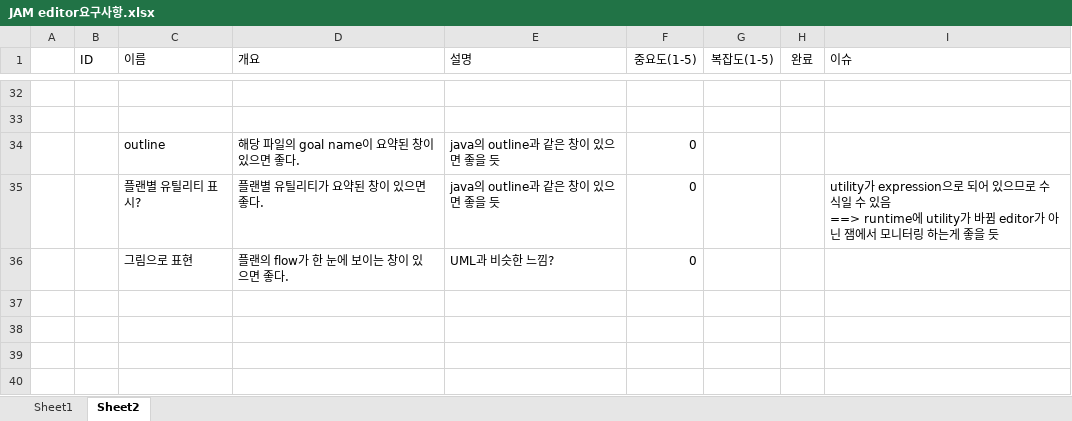
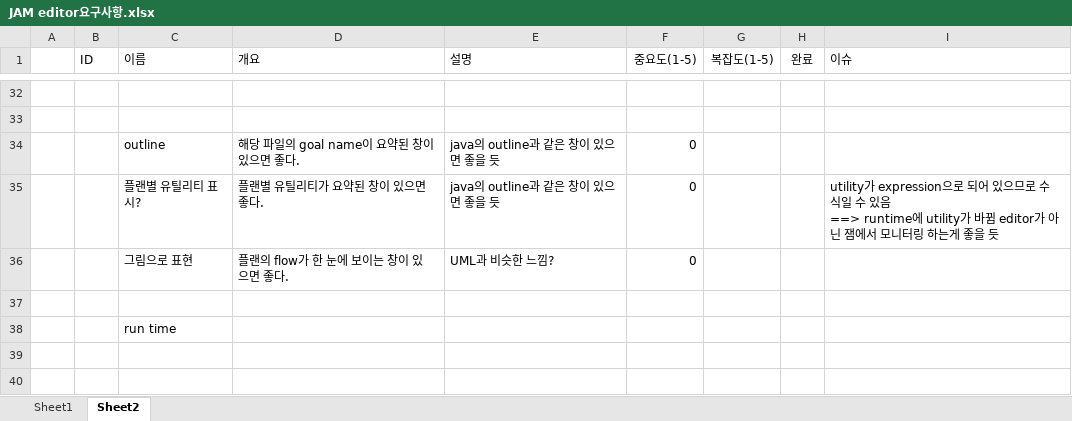
Before and after one commit to ko-ko-song/JAM_Editor, an Excel workbook: JAM editor요구사항.xlsx, sheet Sheet2, drawn as a sheet; only a part is shown, gaps mark what is left out; values as stored, in another font and other column widths than the file's, no borders; the diff names each change by its address in the sheet, - before the commit and + after, or states it on an @@ line.

```diff
--- a/JAM editor요구사항.xlsx (sheet Sheet2)
+++ b/JAM editor요구사항.xlsx (sheet Sheet2)
-C38 (이름): (empty)
+C38 (이름): run time
```
Also changed, not shown: 2 other files.
